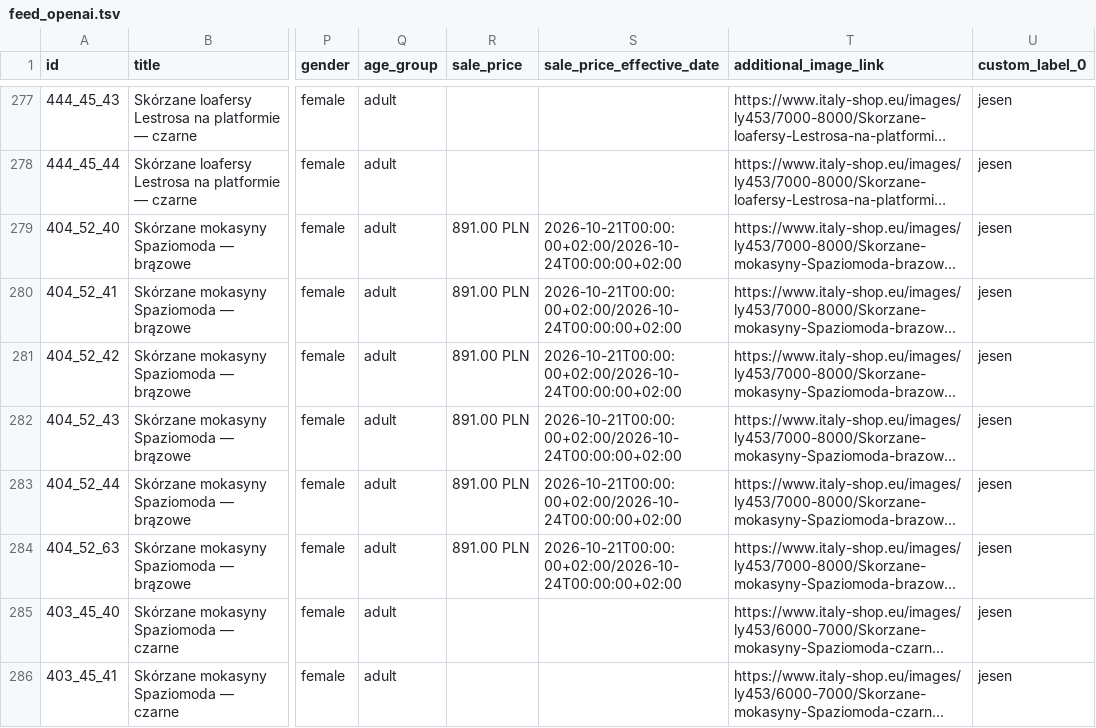
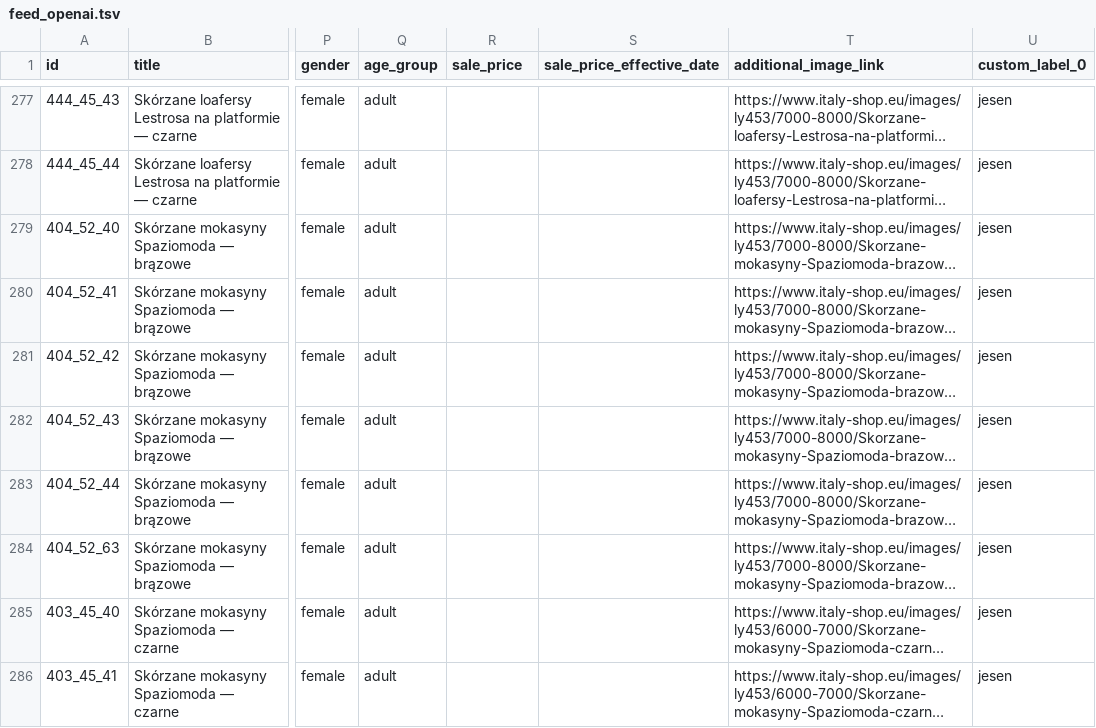
Before and after one commit to ANedbalski/italy-shop-feed-public, a TSV file: feed_openai.tsv, drawn as a sheet; only a part is shown, gaps mark what is left out; long unchanged cells end in …; the diff covers the shown part only; the diff names each change by its address in the sheet, - before the commit and + after, or states it on an @@ line.

```diff
--- a/feed_openai.tsv
+++ b/feed_openai.tsv
-R279:R284 (sale_price): 891.00 PLN
+R279:R284 (sale_price): (empty)
-S279:S284 (sale_price_effective_date): 2026-10-21T00:00:00+02:00/2026-10-24T00:00:00+02:00
+S279:S284 (sale_price_effective_date): (empty)
```
Also changed, not shown: 20 edited cells elsewhere in this file, feed_openai.csv, 2 other files.
